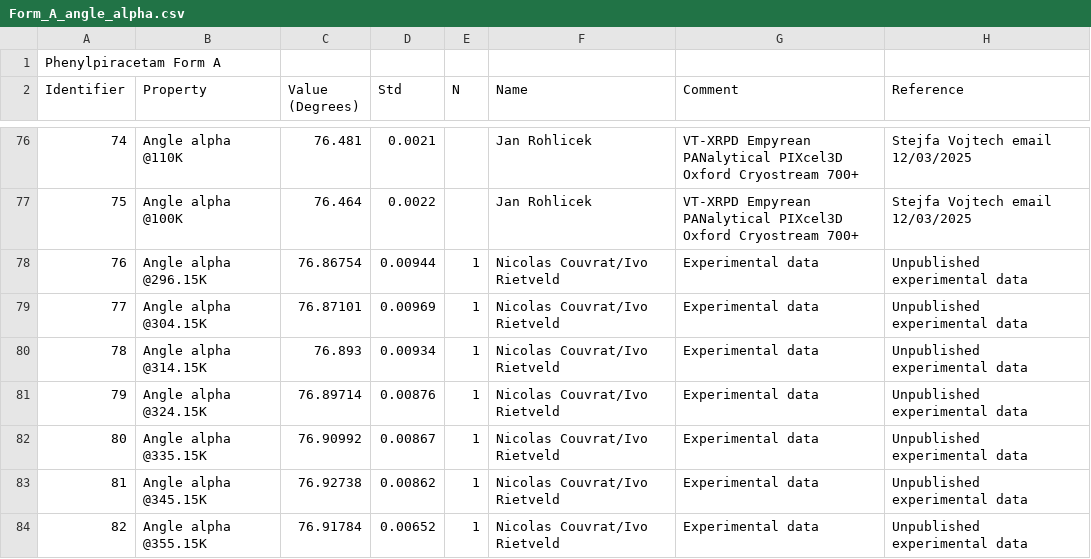
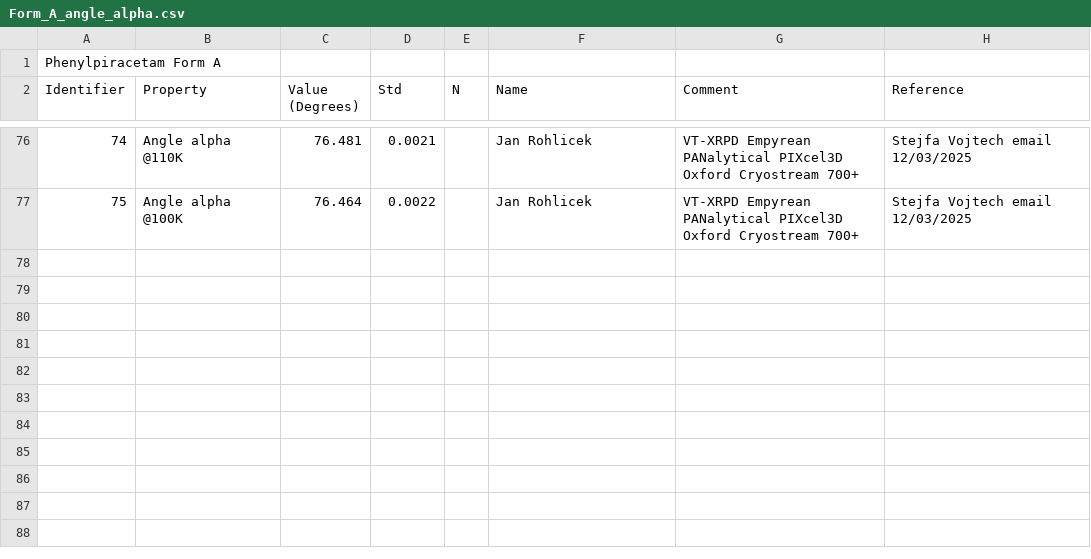
Before and after one commit to ccdc-opensource/collaboration-bestcsp-experimental-data, a CSV file: Phenylpiracetam/Form_A_angle_alpha.csv, drawn as a sheet; only a part is shown, gaps mark what is left out.

Commit message:
Separate Couvrat/Rietveld data into dedicated files
Split Couvrat/Rietveld lattice expansion data (7 measurements,
296-355K) into separate _Couvrat files instead of appending
to the VT-XRPD files from Jan Rohlicek.

New files:
- Form_A_lattice_parameter_a_Couvrat.csv
- Form_A_lattice_parameter_b_Couvrat.csv
- Form_A_lattice_parameter_c_Couvrat.csv
- Form_A_angle_alpha_Couvrat.csv
- Form_A_angle_beta_Couvrat.csv
- Form_A_angle_gamma_Couvrat.csv

Volume/Z was already separate (Form_A_unit_cell_volume_Z.csv).

```diff
--- a/Phenylpiracetam/Form_A_angle_alpha.csv
+++ b/Phenylpiracetam/Form_A_angle_alpha.csv
@@ -77,8 +77 @@ Identifier,Property,Value (Degrees),Std,N,Name,Comment,Reference
 75,Angle alpha @100K,76.464,0.0022,,Jan Rohlicek,VT-XRPD Empyrean PANalytical PIXcel3D Oxford Cryostream 700+,Stejfa Vojtech email 12/03/2025
-76,Angle alpha @296.15K,76.86754,0.00944,1,Nicolas Couvrat/Ivo Rietveld,Experimental data,Unpublished experimental data
-77,Angle alpha @304.15K,76.87101,0.00969,1,Nicolas Couvrat/Ivo Rietveld,Experimental data,Unpublished experimental data
-78,Angle alpha @314.15K,76.893,0.00934,1,Nicolas Couvrat/Ivo Rietveld,Experimental data,Unpublished experimental data
-79,Angle alpha @324.15K,76.89714,0.00876,1,Nicolas Couvrat/Ivo Rietveld,Experimental data,Unpublished experimental data
-80,Angle alpha @335.15K,76.90992,0.00867,1,Nicolas Couvrat/Ivo Rietveld,Experimental data,Unpublished experimental data
-81,Angle alpha @345.15K,76.92738,0.00862,1,Nicolas Couvrat/Ivo Rietveld,Experimental data,Unpublished experimental data
-82,Angle alpha @355.15K,76.91784,0.00652,1,Nicolas Couvrat/Ivo Rietveld,Experimental data,Unpublished experimental data
```
Also changed, not shown: Phenylpiracetam/Form_A_angle_beta.csv, Phenylpiracetam/Form_A_angle_gamma.csv, 7 other files.
